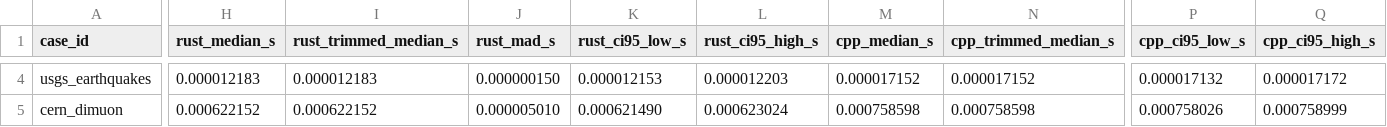
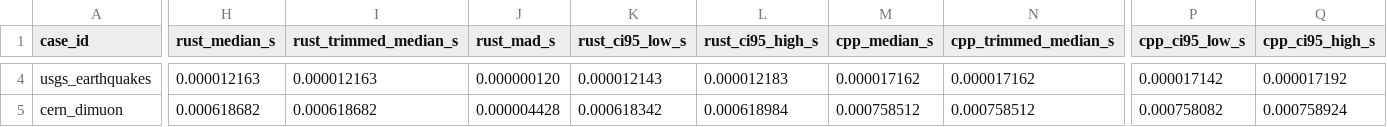
Before and after one commit to ricardofrantz/minuit2-rs, a CSV file: examples/output/comparison_timings.csv, drawn as a sheet; only a part is shown, gaps mark what is left out; the diff covers the shown part only; the diff names each change by its address in the sheet, - before the commit and + after, or states it on an @@ line.

```diff
--- a/examples/output/comparison_timings.csv
+++ b/examples/output/comparison_timings.csv
-H4 (rust_median_s): 0.000012183
+H4 (rust_median_s): 0.000012163
-I4 (rust_trimmed_median_s): 0.000012183
+I4 (rust_trimmed_median_s): 0.000012163
-J4 (rust_mad_s): 0.000000150
+J4 (rust_mad_s): 0.000000120
-K4 (rust_ci95_low_s): 0.000012153
+K4 (rust_ci95_low_s): 0.000012143
-L4 (rust_ci95_high_s): 0.000012203
+L4 (rust_ci95_high_s): 0.000012183
-M4 (cpp_median_s): 0.000017152
+M4 (cpp_median_s): 0.000017162
-N4 (cpp_trimmed_median_s): 0.000017152
+N4 (cpp_trimmed_median_s): 0.000017162
-P4 (cpp_ci95_low_s): 0.000017132
+P4 (cpp_ci95_low_s): 0.000017142
-Q4 (cpp_ci95_high_s): 0.000017172
+Q4 (cpp_ci95_high_s): 0.000017192
-H5 (rust_median_s): 0.000622152
+H5 (rust_median_s): 0.000618682
-I5 (rust_trimmed_median_s): 0.000622152
+I5 (rust_trimmed_median_s): 0.000618682
-J5 (rust_mad_s): 0.000005010
+J5 (rust_mad_s): 0.000004428
-K5 (rust_ci95_low_s): 0.000621490
+K5 (rust_ci95_low_s): 0.000618342
-L5 (rust_ci95_high_s): 0.000623024
+L5 (rust_ci95_high_s): 0.000618984
-M5 (cpp_median_s): 0.000758598
+M5 (cpp_median_s): 0.000758512
-N5 (cpp_trimmed_median_s): 0.000758598
+N5 (cpp_trimmed_median_s): 0.000758512
-P5 (cpp_ci95_low_s): 0.000758026
+P5 (cpp_ci95_low_s): 0.000758082
-Q5 (cpp_ci95_high_s): 0.000758999
+Q5 (cpp_ci95_high_s): 0.000758924
```
Also changed, not shown: 29 edited cells elsewhere in this file, examples/output/comparison_samples.csv, 2 other files.
